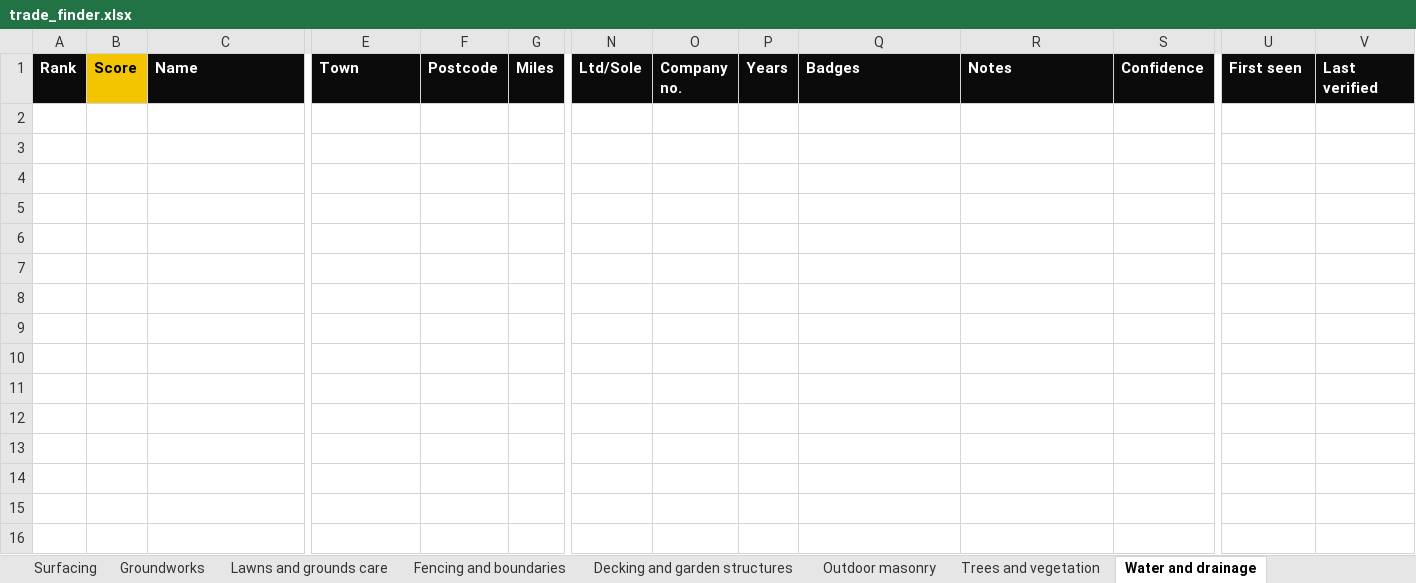
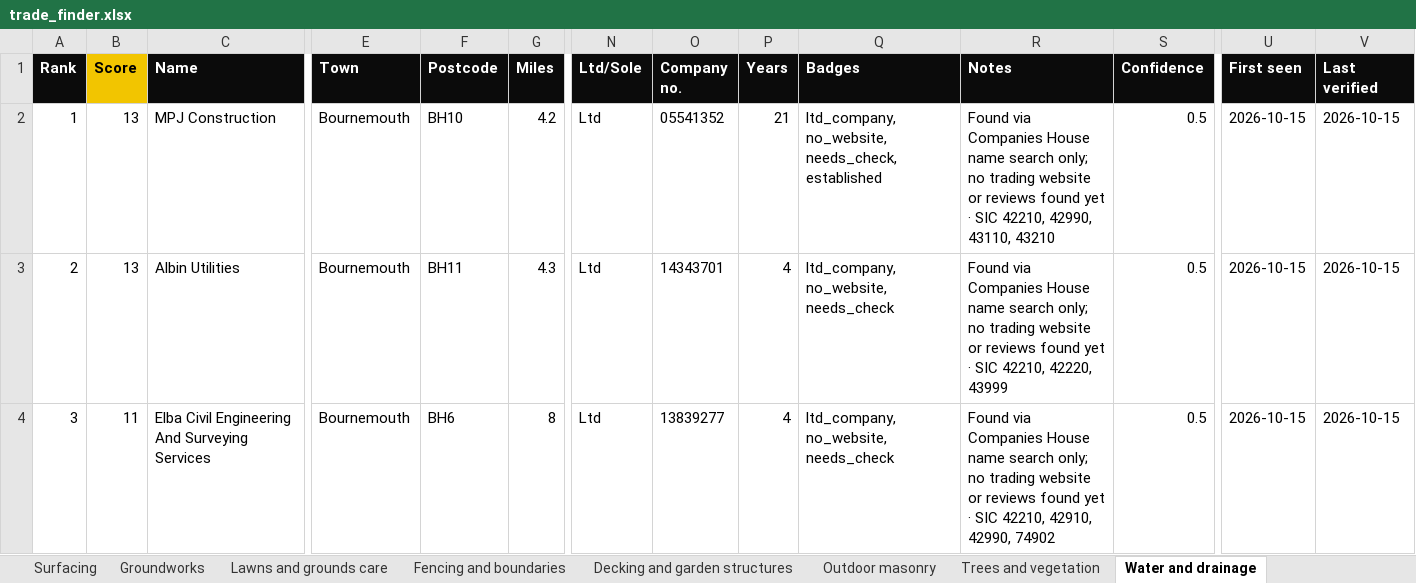
Before and after one commit to four2d/trade-finder, an Excel workbook: trade_finder.xlsx, sheet Water and drainage, drawn as a sheet; only a part is shown, gaps mark what is left out; values as stored, in another font and other column widths than the file's, no borders; conditional formats not drawn; rows hold the shown columns only; the diff names each change by its address in the sheet, - before the commit and + after, or states it on an @@ line.

```diff
--- a/trade_finder.xlsx (sheet Water and drainage)
+++ b/trade_finder.xlsx (sheet Water and drainage)
+row 2: 1 | 13 | MPJ Construction | Bournemouth | BH10 | 4.2 | Ltd | 05541352 | 21 | ltd_company, no_website, needs_check, established | Found via Companies House name search only; no trading website or reviews found yet · SIC 42210, 42990, 43110, 43210 | 0.5 | 2026-10-15 | 2026-10-15
+row 3: 2 | 13 | Albin Utilities | Bournemouth | BH11 | 4.3 | Ltd | 14343701 | 4 | ltd_company, no_website, needs_check | Found via Companies House name search only; no trading website or reviews found yet · SIC 42210, 42220, 43999 | 0.5 | 2026-10-15 | 2026-10-15
+row 4: 3 | 11 | Elba Civil Engineering And Surveying Services | Bournemouth | BH6 | 8 | Ltd | 13839277 | 4 | ltd_company, no_website, needs_check | Found via Companies House name search only; no trading website or reviews found yet · SIC 42210, 42910, 42990, 74902 | 0.5 | 2026-10-15 | 2026-10-15
```
Also changed, not shown: sheet All, sheet Needs check, sheet Driveways, sheet Groundworks, sheet Exterior cleaning and restorati, sheet Landscaping, 4 more sheets, hidden cells, 14 other files.
